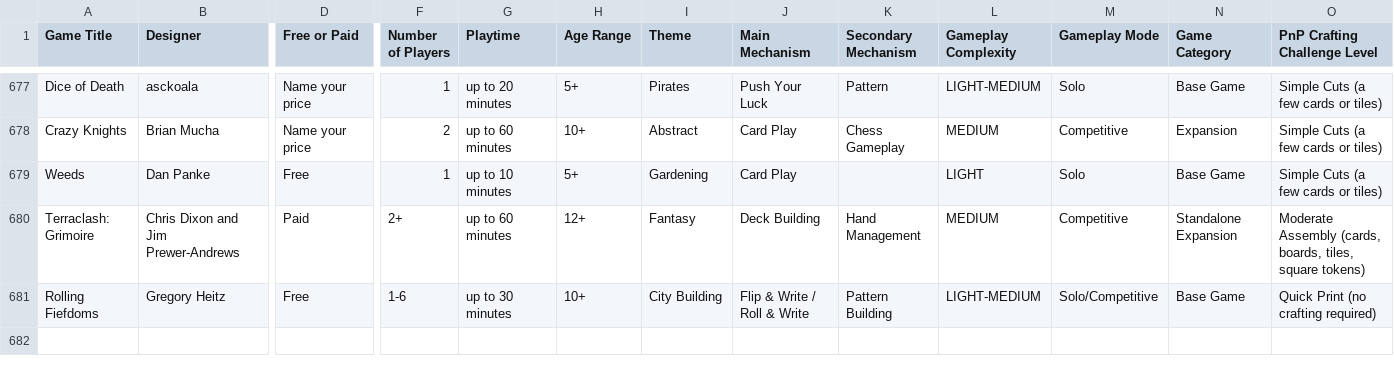
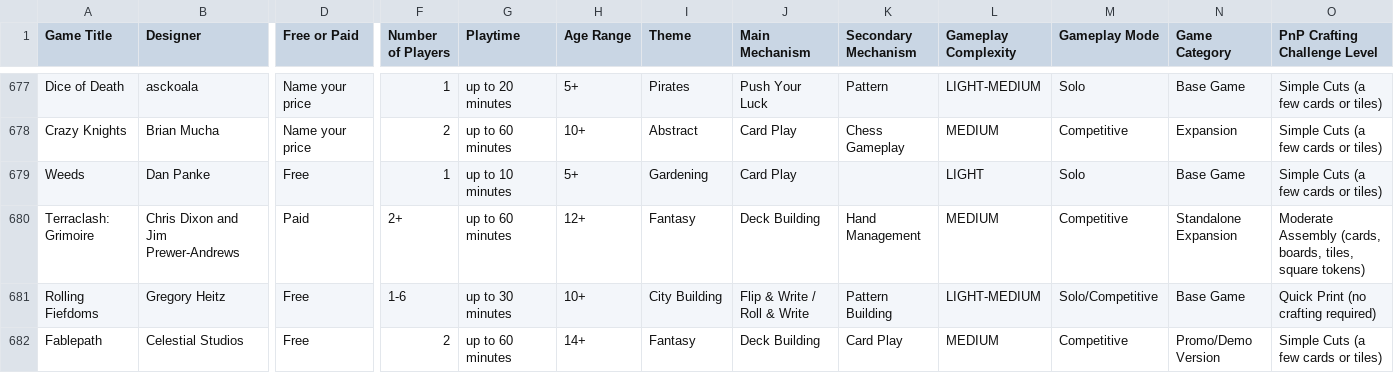
Before and after one commit to mgonzalvez/pnpfinder-lite, a CSV file: data/games.csv, drawn as a sheet; only a part is shown, gaps mark what is left out; rows hold the shown columns only; the diff names each change by its address in the sheet, - before the commit and + after, or states it on an @@ line.

Commit message:
chore: sync games.csv from Google Sheets (normalized from SHEET headers)

```diff
--- a/data/games.csv
+++ b/data/games.csv
+row 682: Fablepath | Celestial Studios | Free | 2 | up to 60 minutes | 14+ | Fantasy | Deck Building | Card Play | MEDIUM | Competitive | Promo/Demo Version | Simple Cuts (a few cards or tiles)
```
